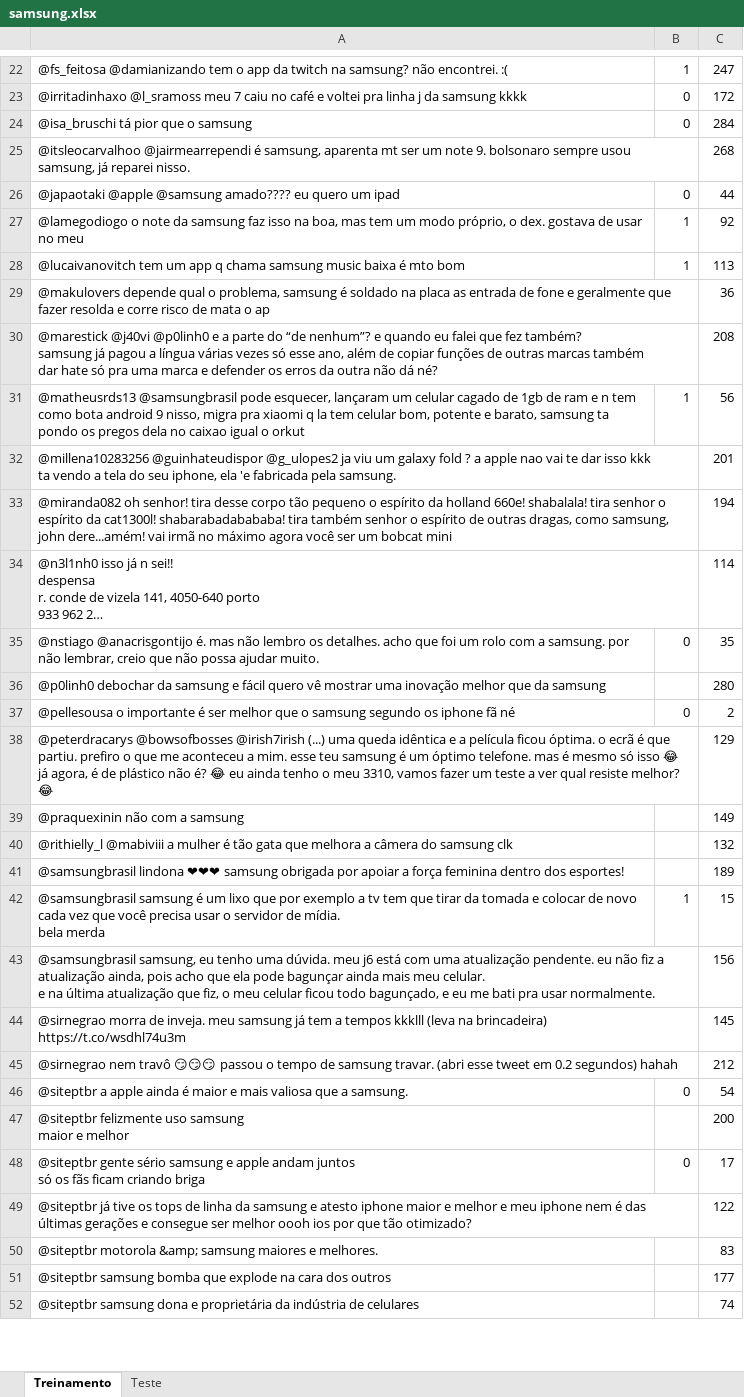
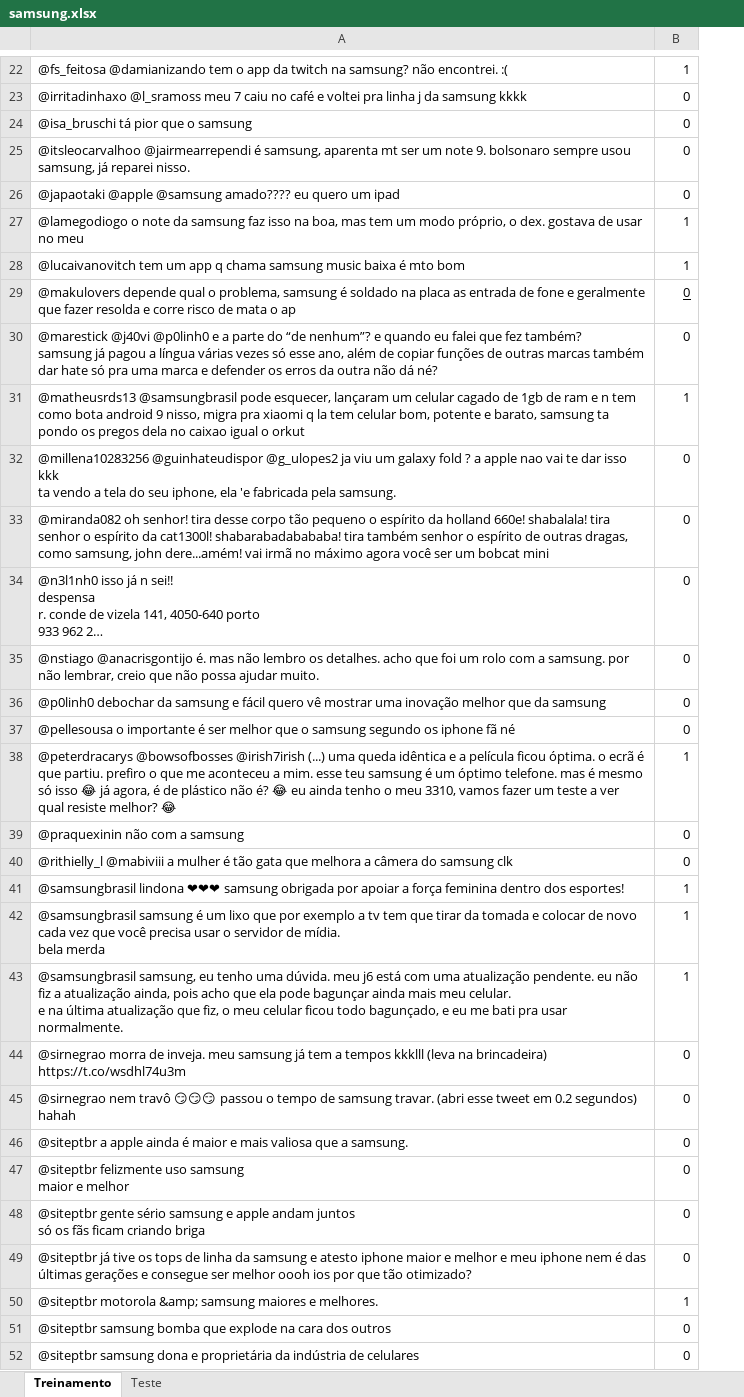
Before and after one commit to williankal/projeto2, an Excel workbook: samsung.xlsx, sheet Treinamento, drawn as a sheet; only a part is shown, gaps mark what is left out; long unchanged cells end in …; values as stored, in another font and other column widths than the file's, no borders; the diff covers the shown part only; the diff names each change by its address in the sheet, - before the commit and + after, or states it on an @@ line.

```diff
--- a/samsung.xlsx (sheet Treinamento)
+++ b/samsung.xlsx (sheet Treinamento)
-column C, rows 22-52: 247 | 172 | 284 | 268 | 44 | 92 | 113 | 36 | 208 | 56 | 201 | 194 | 114 | 35 | 280 | 2 | 129 | 149 | 132 | 189 | 15 | 156 | 145 | 212 | 54 | 200 | 17 | 122 | 83 | 177 | 74
-B25: (empty)
+B25: 0
-B29:B30: (empty)
+B29:B30: 0
-B32:B34: (empty)
+B32:B34: 0
-B36: (empty)
+B36: 0
-B38: (empty)
+B38: 1
-B39:B40: (empty)
+B39:B40: 0
-B41: (empty)
+B41: 1
-B43: (empty)
+B43: 1
-B44:B45: (empty)
+B44:B45: 0
-B47: (empty)
+B47: 0
-B49: (empty)
+B49: 0
-B50: (empty)
+B50: 1
-B51:B52: (empty)
+B51:B52: 0
```
Also changed, not shown: 46 edited cells and cell formats elsewhere in this sheet, sheet Teste.
